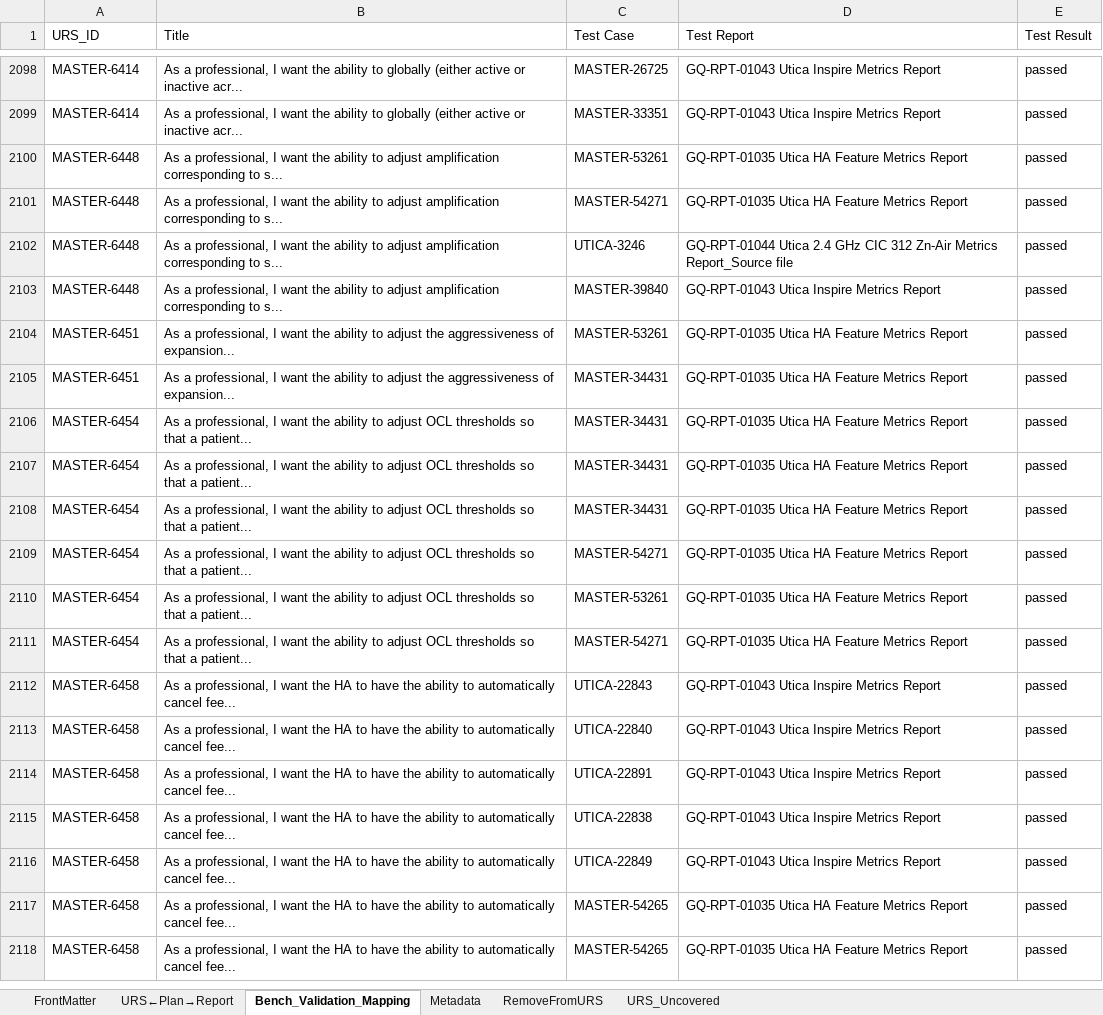
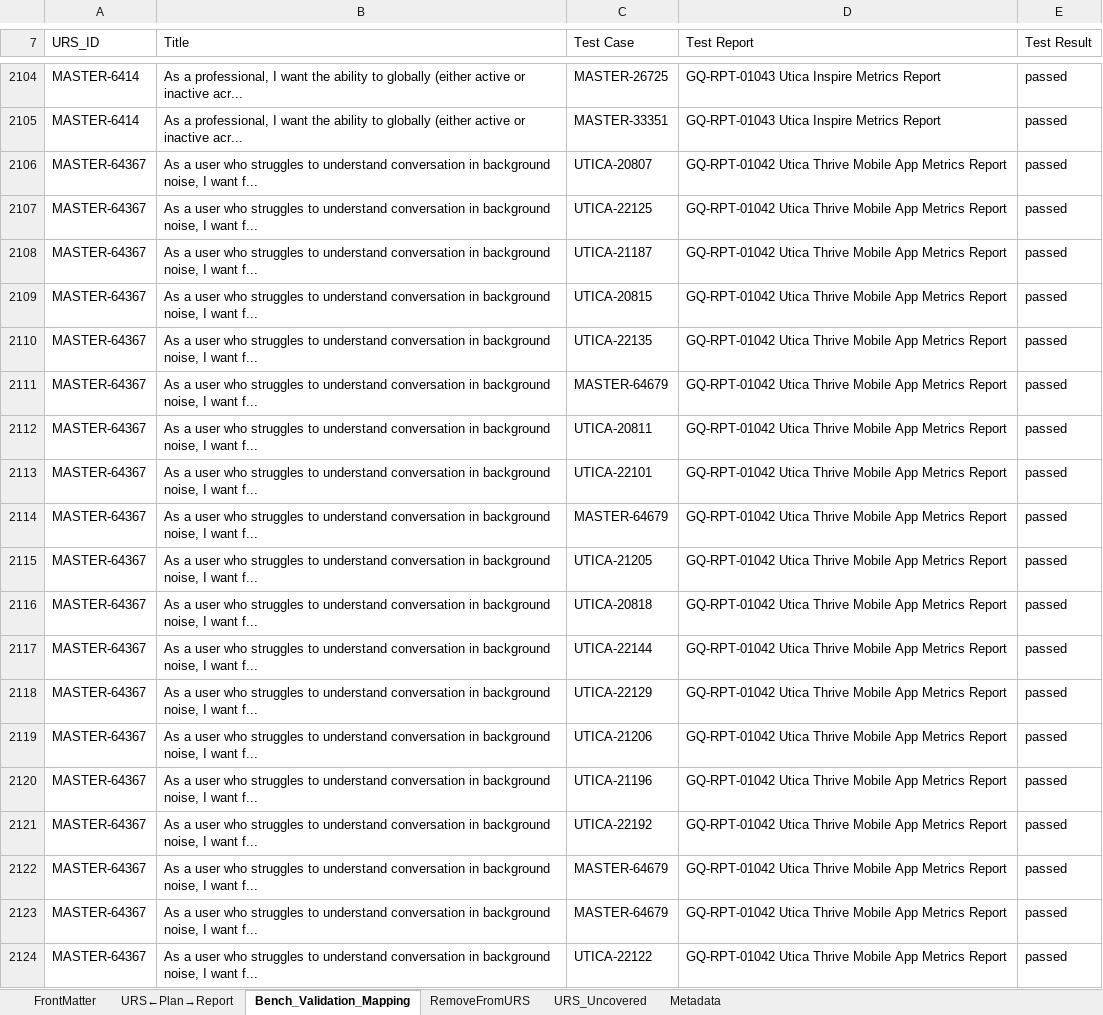
Before and after one commit to ziggle/MoreTraceability, an Excel workbook: AlternativeApproach.xlsx, sheet Bench_Validation_Mapping, drawn as a sheet; only a part is shown, gaps mark what is left out; the shorter side is filled out with more unchanged rows; values as stored, in another font and other column widths than the file's, no borders; table styles not drawn; the diff covers the shown part only; the diff names each change by its address in the sheet, - before the commit and + after, or states it on an @@ line.

```diff
--- a/AlternativeApproach.xlsx (sheet Bench_Validation_Mapping)
+++ b/AlternativeApproach.xlsx (sheet Bench_Validation_Mapping)
@@ sheet tab order changed: FrontMatter | URS←Plan→Report | Bench_Validation_Mapping | RemoveFromURS | URS_Uncovered | Metadata @@
+row 2106: MASTER-64367 | As a user who struggles to understand conversation in background noise, I want f... | UTICA-20807 | GQ-RPT-01042 Utica Thrive Mobile App Metrics Report | passed
+row 2107: MASTER-64367 | As a user who struggles to understand conversation in background noise, I want f... | UTICA-22125 | GQ-RPT-01042 Utica Thrive Mobile App Metrics Report | passed
+row 2108: MASTER-64367 | As a user who struggles to understand conversation in background noise, I want f... | UTICA-21187 | GQ-RPT-01042 Utica Thrive Mobile App Metrics Report | passed
+row 2109: MASTER-64367 | As a user who struggles to understand conversation in background noise, I want f... | UTICA-20815 | GQ-RPT-01042 Utica Thrive Mobile App Metrics Report | passed
+row 2110: MASTER-64367 | As a user who struggles to understand conversation in background noise, I want f... | UTICA-22135 | GQ-RPT-01042 Utica Thrive Mobile App Metrics Report | passed
+row 2111: MASTER-64367 | As a user who struggles to understand conversation in background noise, I want f... | MASTER-64679 | GQ-RPT-01042 Utica Thrive Mobile App Metrics Report | passed
+row 2112: MASTER-64367 | As a user who struggles to understand conversation in background noise, I want f... | UTICA-20811 | GQ-RPT-01042 Utica Thrive Mobile App Metrics Report | passed
+row 2113: MASTER-64367 | As a user who struggles to understand conversation in background noise, I want f... | UTICA-22101 | GQ-RPT-01042 Utica Thrive Mobile App Metrics Report | passed
+row 2114: MASTER-64367 | As a user who struggles to understand conversation in background noise, I want f... | MASTER-64679 | GQ-RPT-01042 Utica Thrive Mobile App Metrics Report | passed
+row 2115: MASTER-64367 | As a user who struggles to understand conversation in background noise, I want f... | UTICA-21205 | GQ-RPT-01042 Utica Thrive Mobile App Metrics Report | passed
+row 2116: MASTER-64367 | As a user who struggles to understand conversation in background noise, I want f... | UTICA-20818 | GQ-RPT-01042 Utica Thrive Mobile App Metrics Report | passed
+row 2117: MASTER-64367 | As a user who struggles to understand conversation in background noise, I want f... | UTICA-22144 | GQ-RPT-01042 Utica Thrive Mobile App Metrics Report | passed
+row 2118: MASTER-64367 | As a user who struggles to understand conversation in background noise, I want f... | UTICA-22129 | GQ-RPT-01042 Utica Thrive Mobile App Metrics Report | passed
+row 2119: MASTER-64367 | As a user who struggles to understand conversation in background noise, I want f... | UTICA-21206 | GQ-RPT-01042 Utica Thrive Mobile App Metrics Report | passed
+row 2120: MASTER-64367 | As a user who struggles to understand conversation in background noise, I want f... | UTICA-21196 | GQ-RPT-01042 Utica Thrive Mobile App Metrics Report | passed
+row 2121: MASTER-64367 | As a user who struggles to understand conversation in background noise, I want f... | UTICA-22192 | GQ-RPT-01042 Utica Thrive Mobile App Metrics Report | passed
+row 2122: MASTER-64367 | As a user who struggles to understand conversation in background noise, I want f... | MASTER-64679 | GQ-RPT-01042 Utica Thrive Mobile App Metrics Report | passed
+row 2123: MASTER-64367 | As a user who struggles to understand conversation in background noise, I want f... | MASTER-64679 | GQ-RPT-01042 Utica Thrive Mobile App Metrics Report | passed
+row 2124: MASTER-64367 | As a user who struggles to understand conversation in background noise, I want f... | UTICA-22122 | GQ-RPT-01042 Utica Thrive Mobile App Metrics Report | passed
```
Also changed, not shown: 17 added rows elsewhere in this sheet, sheet URS←Plan→Report, sheet URS_Uncovered, sheet RemoveFromURS, sheet Metadata, sheet FrontMatter, formulas that keep their value, charts or pictures, 1 other file.
